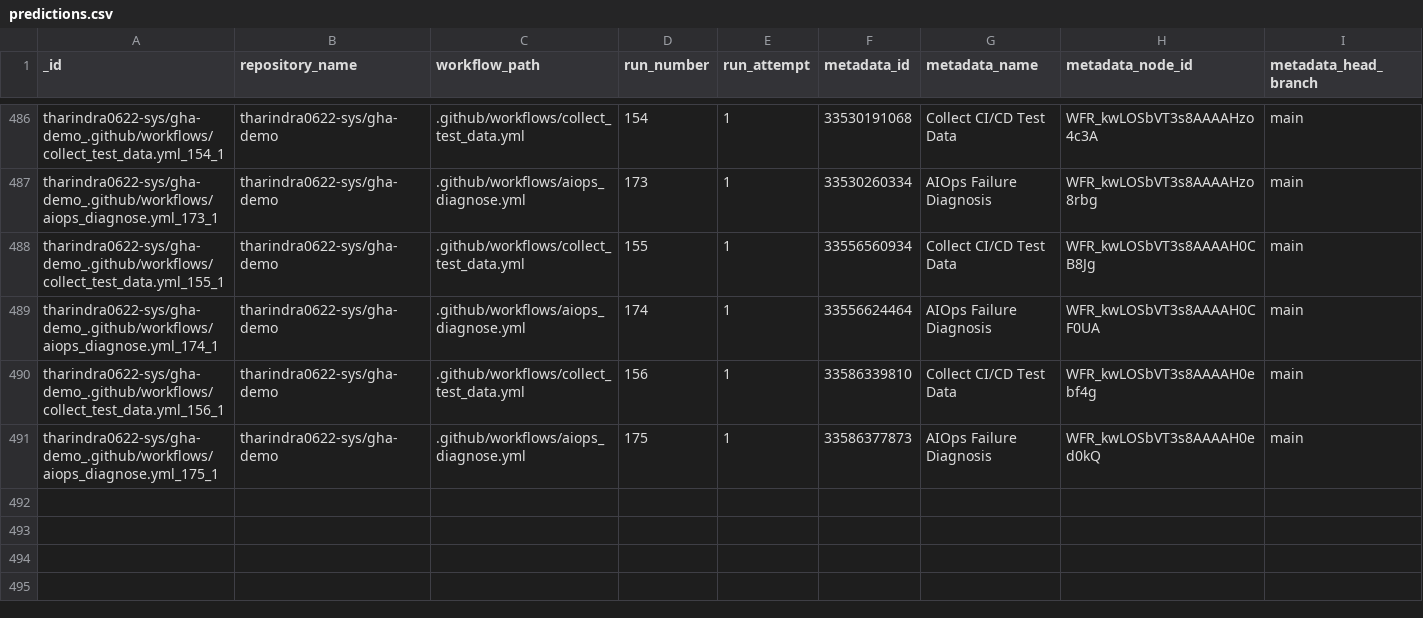
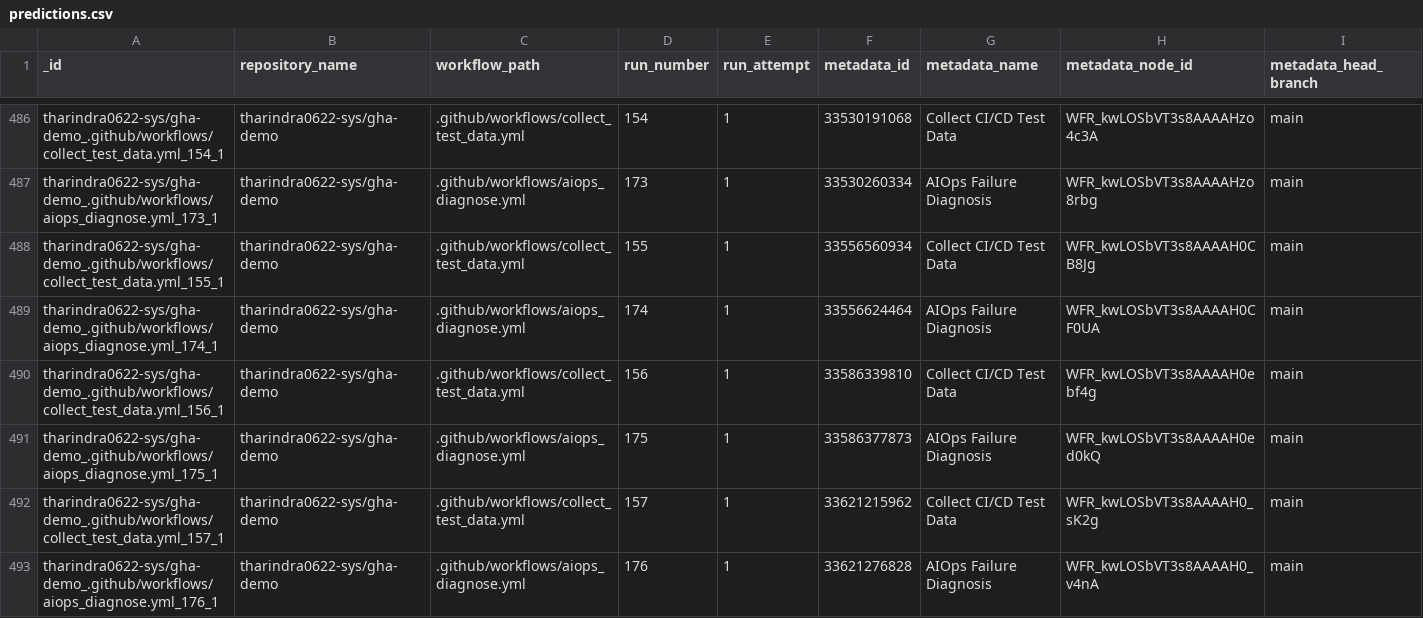
Before and after one commit to tharindra0622-sys/gha-demo, a CSV file: data/predictions.csv, drawn as a sheet; only a part is shown, gaps mark what is left out; rows hold the shown columns only; the diff names each change by its address in the sheet, - before the commit and + after, or states it on an @@ line.

```diff
--- a/data/predictions.csv
+++ b/data/predictions.csv
+row 492: tharindra0622-sys/gha-demo_.github/workflows/collect_test_data.yml_157_1 | tharindra0622-sys/gha-demo | .github/workflows/collect_test_data.yml | 157 | 1 | 33621215962 | Collect CI/CD Test Data | WFR_kwLOSbVT3s8AAAAH0_sK2g | main
+row 493: tharindra0622-sys/gha-demo_.github/workflows/aiops_diagnose.yml_176_1 | tharindra0622-sys/gha-demo | .github/workflows/aiops_diagnose.yml | 176 | 1 | 33621276828 | AIOps Failure Diagnosis | WFR_kwLOSbVT3s8AAAAH0_v4nA | main
```
Also changed, not shown: data/test_data.csv, 1 other file.
